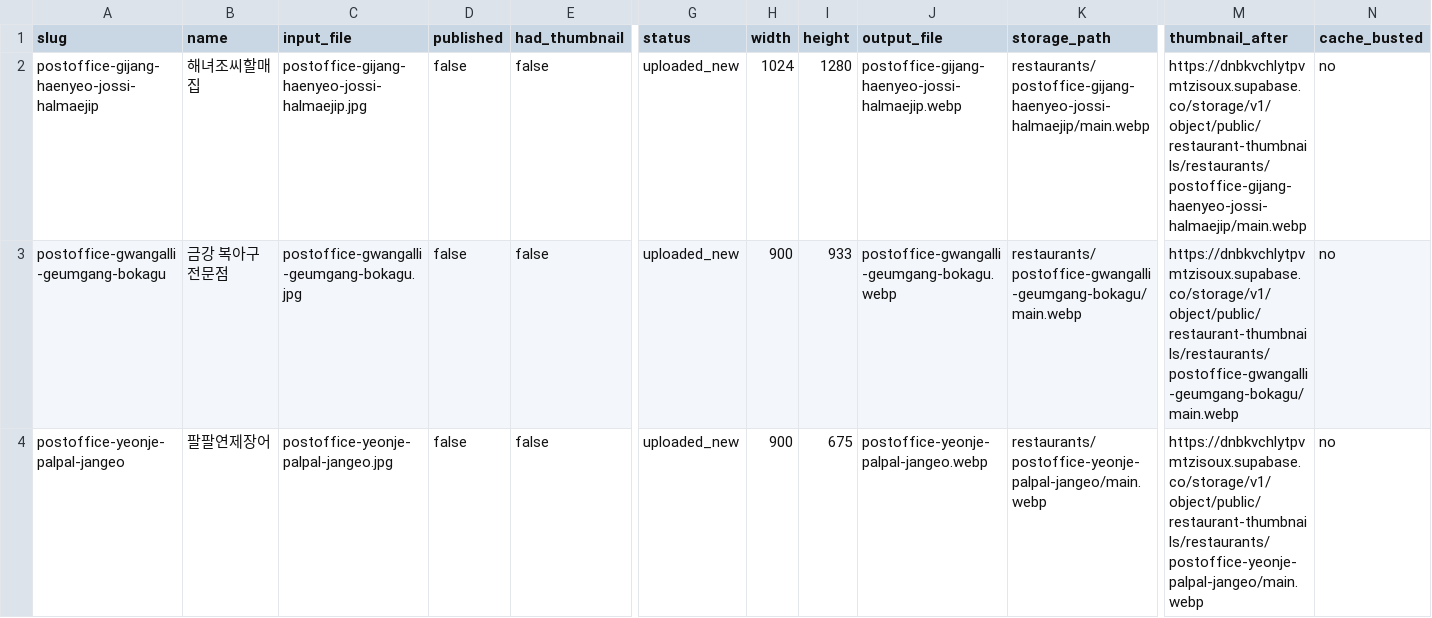
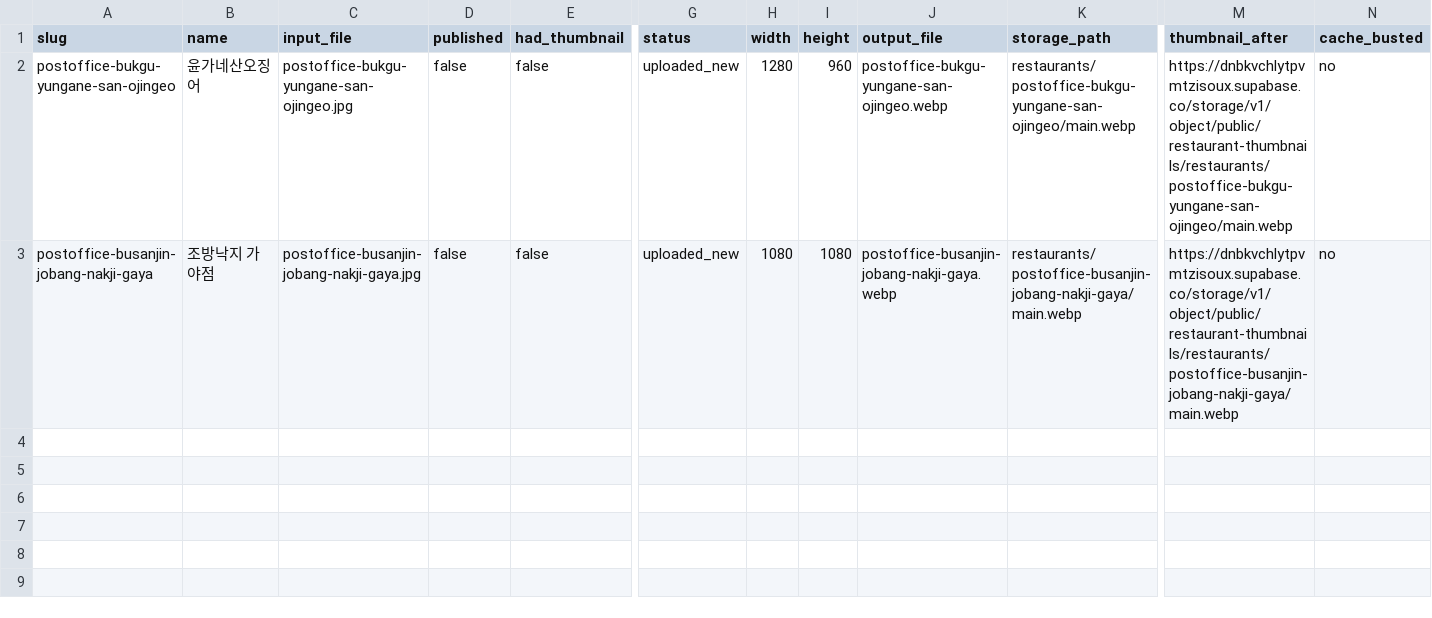
Before and after one commit to dunbar-link/naonzip, a CSV file: reports/thumbnail-upsert-result.csv, drawn as a sheet; only a part is shown, gaps mark what is left out; rows hold the shown columns only; the diff names each change by its address in the sheet, - before the commit and + after, or states it on an @@ line.

```diff
--- a/reports/thumbnail-upsert-result.csv
+++ b/reports/thumbnail-upsert-result.csv
-A2 (slug): postoffice-gijang-haenyeo-jossi-halmaejip
+A2 (slug): postoffice-bukgu-yungane-san-ojingeo
-B2 (name): 해녀조씨할매집
+B2 (name): 윤가네산오징어
-C2 (input_file): postoffice-gijang-haenyeo-jossi-halmaejip.jpg
+C2 (input_file): postoffice-bukgu-yungane-san-ojingeo.jpg
-H2 (width): 1024
+H2 (width): 1280
-I2 (height): 1280
+I2 (height): 960
-J2 (output_file): postoffice-gijang-haenyeo-jossi-halmaejip.webp
+J2 (output_file): postoffice-bukgu-yungane-san-ojingeo.webp
-K2 (storage_path): restaurants/postoffice-gijang-haenyeo-jossi-halmaejip/main.webp
+K2 (storage_path): restaurants/postoffice-bukgu-yungane-san-ojingeo/main.webp
-M2 (thumbnail_after): https://dnbkvchlytpvmtzisoux.supabase.co/storage/v1/object/public/restaurant-thumbnails/restaurants/postoffice-gijang-haenyeo-jossi-halmaejip/main.webp
+M2 (thumbnail_after): https://dnbkvchlytpvmtzisoux.supabase.co/storage/v1/object/public/restaurant-thumbnails/restaurants/postoffice-bukgu-yungane-san-ojingeo/main.webp
-A3 (slug): postoffice-gwangalli-geumgang-bokagu
+A3 (slug): postoffice-busanjin-jobang-nakji-gaya
-B3 (name): 금강 복아구전문점
+B3 (name): 조방낙지 가야점
-C3 (input_file): postoffice-gwangalli-geumgang-bokagu.jpg
+C3 (input_file): postoffice-busanjin-jobang-nakji-gaya.jpg
-H3 (width): 900
+H3 (width): 1080
-I3 (height): 933
+I3 (height): 1080
-J3 (output_file): postoffice-gwangalli-geumgang-bokagu.webp
+J3 (output_file): postoffice-busanjin-jobang-nakji-gaya.webp
-K3 (storage_path): restaurants/postoffice-gwangalli-geumgang-bokagu/main.webp
+K3 (storage_path): restaurants/postoffice-busanjin-jobang-nakji-gaya/main.webp
-M3 (thumbnail_after): https://dnbkvchlytpvmtzisoux.supabase.co/storage/v1/object/public/restaurant-thumbnails/restaurants/postoffice-gwangalli-geumgang-bokagu/main.webp
+M3 (thumbnail_after): https://dnbkvchlytpvmtzisoux.supabase.co/storage/v1/object/public/restaurant-thumbnails/restaurants/postoffice-busanjin-jobang-nakji-gaya/main.webp
-row 4: postoffice-yeonje-palpal-jangeo | 팔팔연제장어 | postoffice-yeonje-palpal-jangeo.jpg | false | false | uploaded_new | 900 | 675 | postoffice-yeonje-palpal-jangeo.webp | restaurants/postoffice-yeonje-palpal-jangeo/main.webp | https://dnbkvchlytpvmtzisoux.supabase.co/storage/v1/object/public/restaurant-thumbnails/restaurants/postoffice-yeonje-palpal-jangeo/main.webp | no
```
Also changed, not shown: 2 other files.
